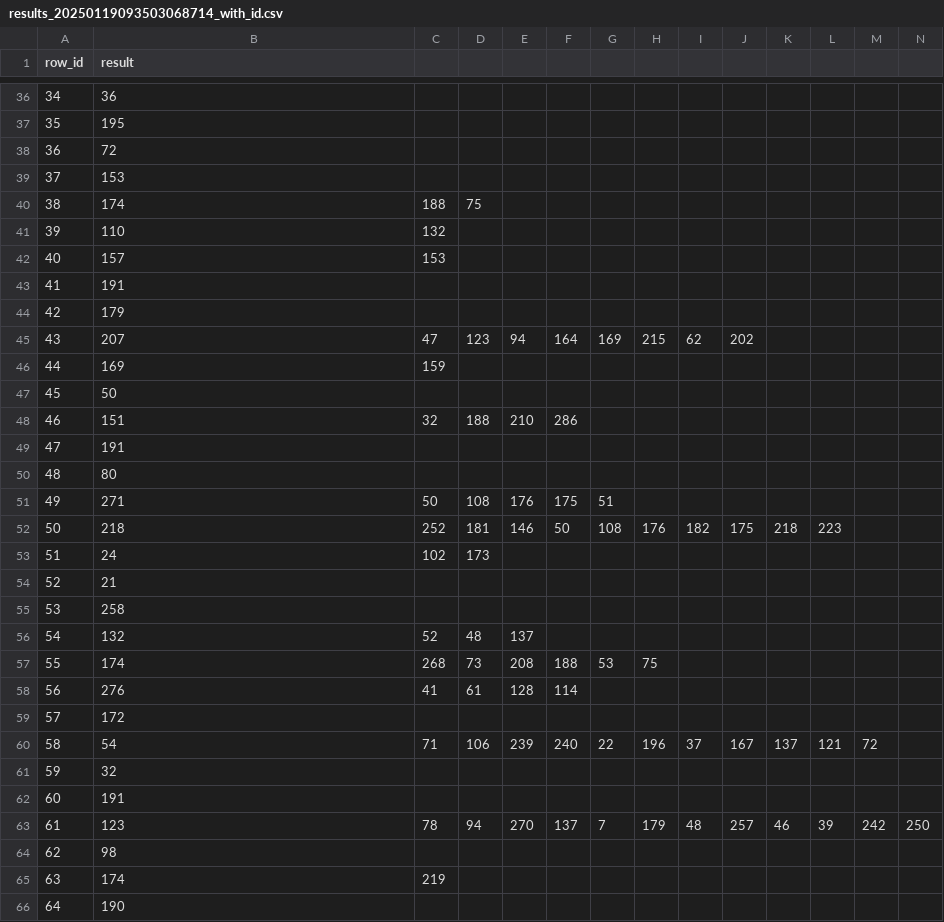
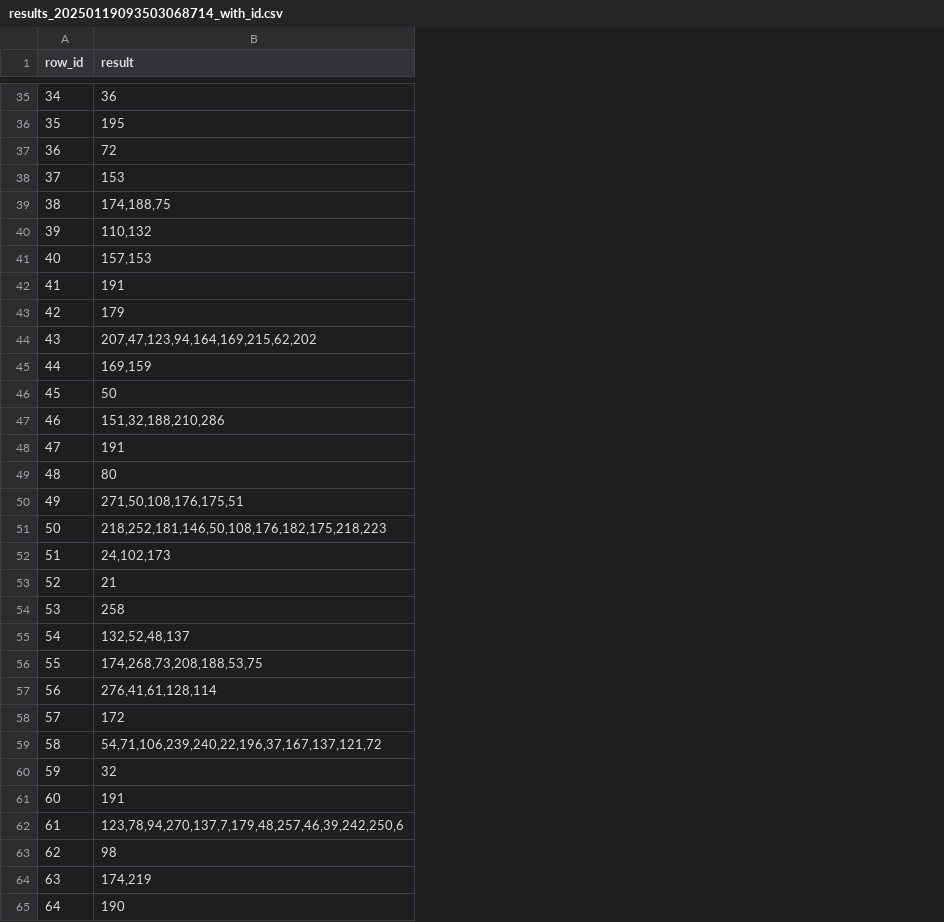
Before and after one commit to arkemis-labs/hackapizza, a CSV file: solution_with_id/results_20250119093503068714_with_id.csv, drawn as a sheet; only a part is shown, gaps mark what is left out; removed rows and columns are numbered as before the commit, all else as after; the diff covers the shown part only; the diff names each change by its address in the sheet, - before the commit and + after, or states it on an @@ line.

```diff
--- a/solution_with_id/results_20250119093503068714_with_id.csv
+++ b/solution_with_id/results_20250119093503068714_with_id.csv
-column C, rows 40-65: 188 | 132 | 153 |  |  | 47 | 159 |  | 32 |  |  | 50 | 252 | 102 |  |  | 52 | 268 | 41 |  | 71 |  |  | 78 |  | 219
-column D, rows 40-63: 75 |  |  |  |  | 123 |  |  | 188 |  |  | 108 | 181 | 173 |  |  | 48 | 73 | 61 |  | 106 |  |  | 94
-column E, rows 45-63: 94 |  |  | 210 |  |  | 176 | 146 |  |  |  | 137 | 208 | 128 |  | 239 |  |  | 270
-column F, rows 45-63: 164 |  |  | 286 |  |  | 175 | 50 |  |  |  |  | 188 | 114 |  | 240 |  |  | 137
-column G, rows 45-63: 169 |  |  |  |  |  | 51 | 108 |  |  |  |  | 53 |  |  | 22 |  |  | 7
-column H, rows 45-63: 215 |  |  |  |  |  |  | 176 |  |  |  |  | 75 |  |  | 196 |  |  | 179
-column I, rows 45-63: 62 |  |  |  |  |  |  | 182 |  |  |  |  |  |  |  | 37 |  |  | 48
-column J, rows 45-63: 202 |  |  |  |  |  |  | 175 |  |  |  |  |  |  |  | 167 |  |  | 257
-column K, rows 52-63: 218 |  |  |  |  |  |  |  | 137 |  |  | 46
-column L, rows 52-63: 223 |  |  |  |  |  |  |  | 121 |  |  | 39
-column M, rows 60-63: 72 |  |  | 242
-column N, row 63: 250
-B39 (result): 174
+B39 (result): 174,188,75
-B40 (result): 110
+B40 (result): 110,132
-B41 (result): 157
+B41 (result): 157,153
-B44 (result): 207
+B44 (result): 207,47,123,94,164,169,215,62,202
-B45 (result): 169
+B45 (result): 169,159
-B47 (result): 151
+B47 (result): 151,32,188,210,286
-B50 (result): 271
+B50 (result): 271,50,108,176,175,51
-B51 (result): 218
+B51 (result): 218,252,181,146,50,108,176,182,175,218,223
-B52 (result): 24
+B52 (result): 24,102,173
-B55 (result): 132
+B55 (result): 132,52,48,137
-B56 (result): 174
+B56 (result): 174,268,73,208,188,53,75
-B57 (result): 276
+B57 (result): 276,41,61,128,114
-B59 (result): 54
+B59 (result): 54,71,106,239,240,22,196,37,167,137,121,72
-B62 (result): 123
+B62 (result): 123,78,94,270,137,7,179,48,257,46,39,242,250,6
-B64 (result): 174
+B64 (result): 174,219
```
Also changed, not shown: 1 removed row, 3 removed columns and 21 edited cells elsewhere in this file, 6 other files.
